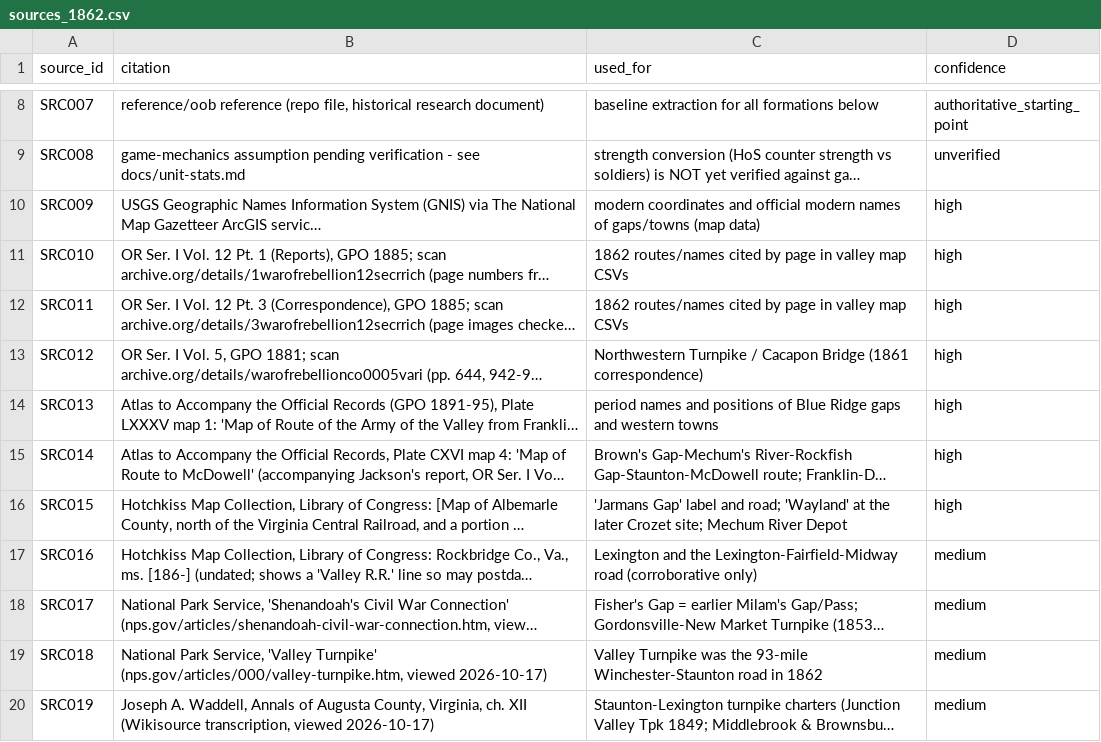
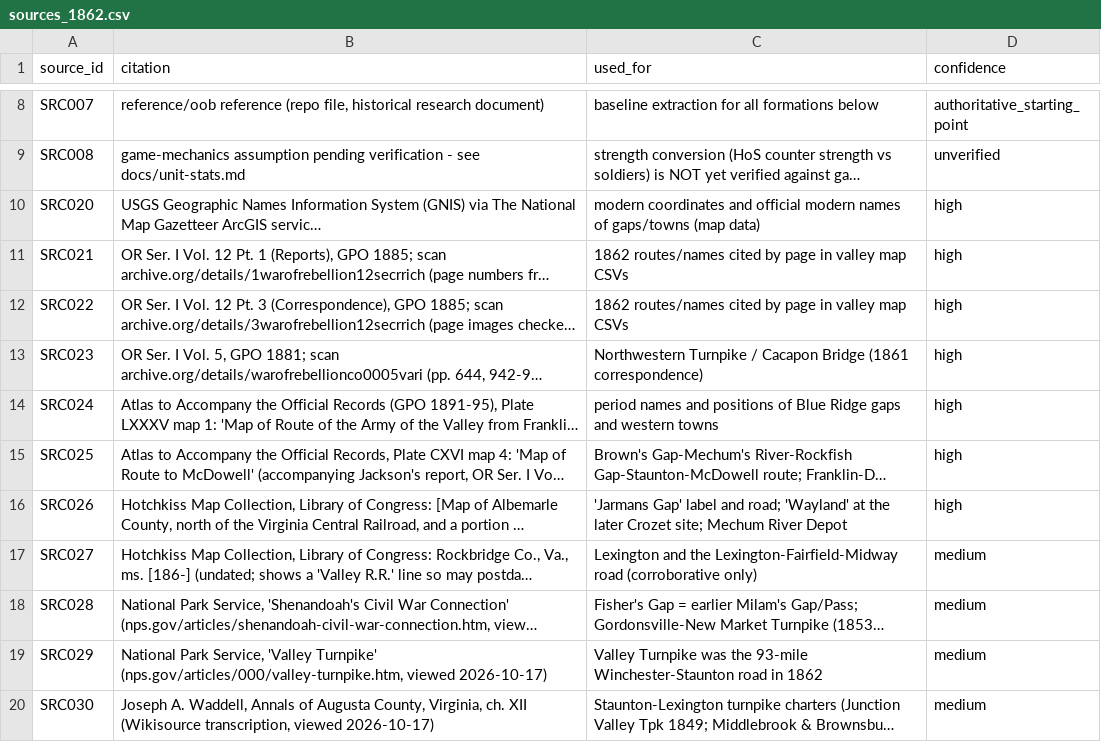
Before and after one commit to garrettmbf-sudo/CivilWar1, a CSV file: historical_data/sources_1862.csv, drawn as a sheet; only a part is shown, gaps mark what is left out; long unchanged cells end in …; the diff names each change by its address in the sheet, - before the commit and + after, or states it on an @@ line.

Commit message:
Renumber PR #16 sources SRC009-SRC019 to SRC020-SRC030 to avoid collision with PR #12

```diff
--- a/historical_data/sources_1862.csv
+++ b/historical_data/sources_1862.csv
-A10 (source_id): SRC009
+A10 (source_id): SRC020
-A11 (source_id): SRC010
+A11 (source_id): SRC021
-A12 (source_id): SRC011
+A12 (source_id): SRC022
-A13 (source_id): SRC012
+A13 (source_id): SRC023
-A14 (source_id): SRC013
+A14 (source_id): SRC024
-A15 (source_id): SRC014
+A15 (source_id): SRC025
-A16 (source_id): SRC015
+A16 (source_id): SRC026
-A17 (source_id): SRC016
+A17 (source_id): SRC027
-A18 (source_id): SRC017
+A18 (source_id): SRC028
-A19 (source_id): SRC018
+A19 (source_id): SRC029
-A20 (source_id): SRC019
+A20 (source_id): SRC030
```
Also changed, not shown: scenarios/valley_campaign_1862/data/blue_ridge_passes.csv, scenarios/valley_campaign_1862/data/east_exit_edges.csv, 2 other files.
